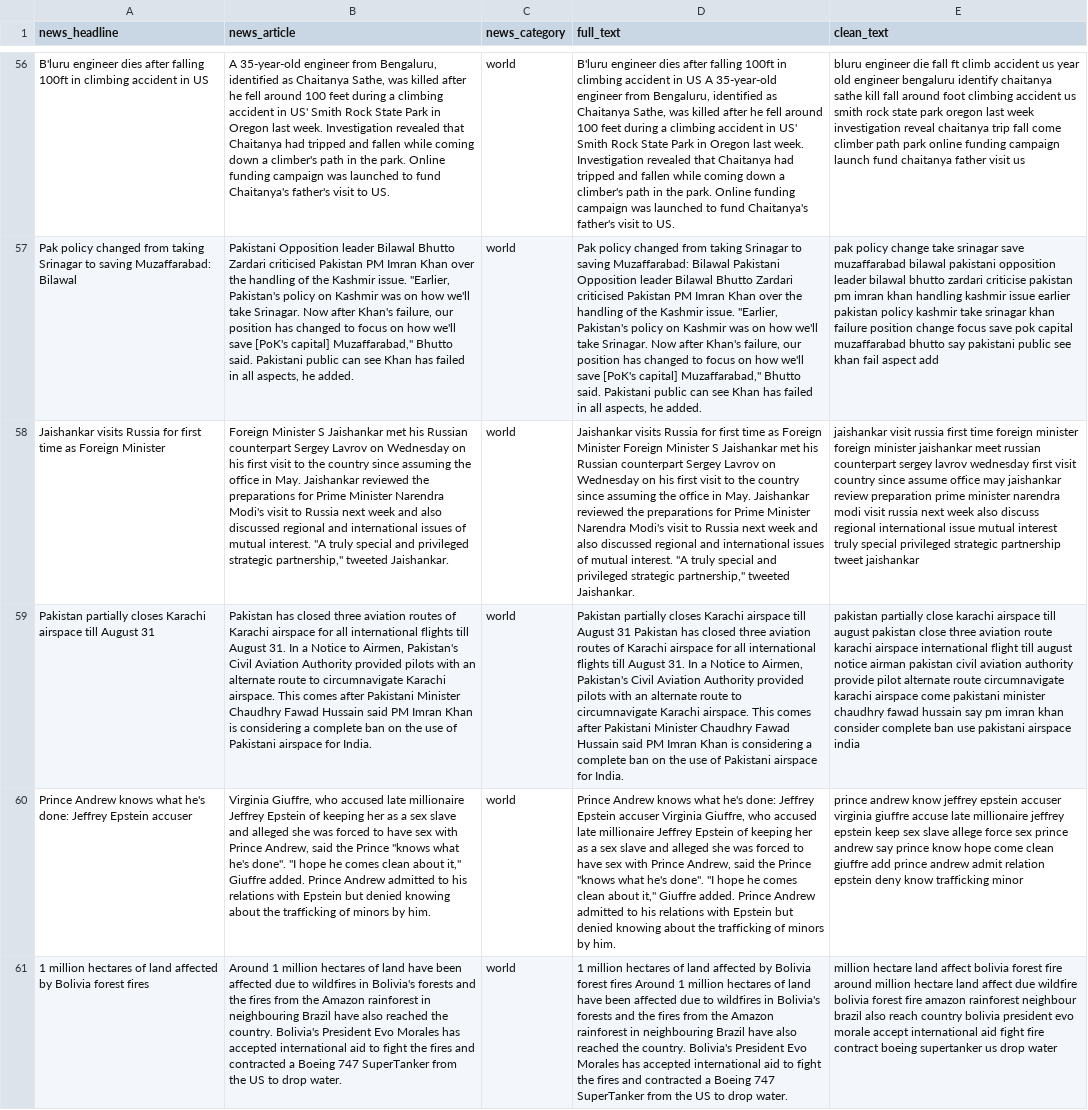
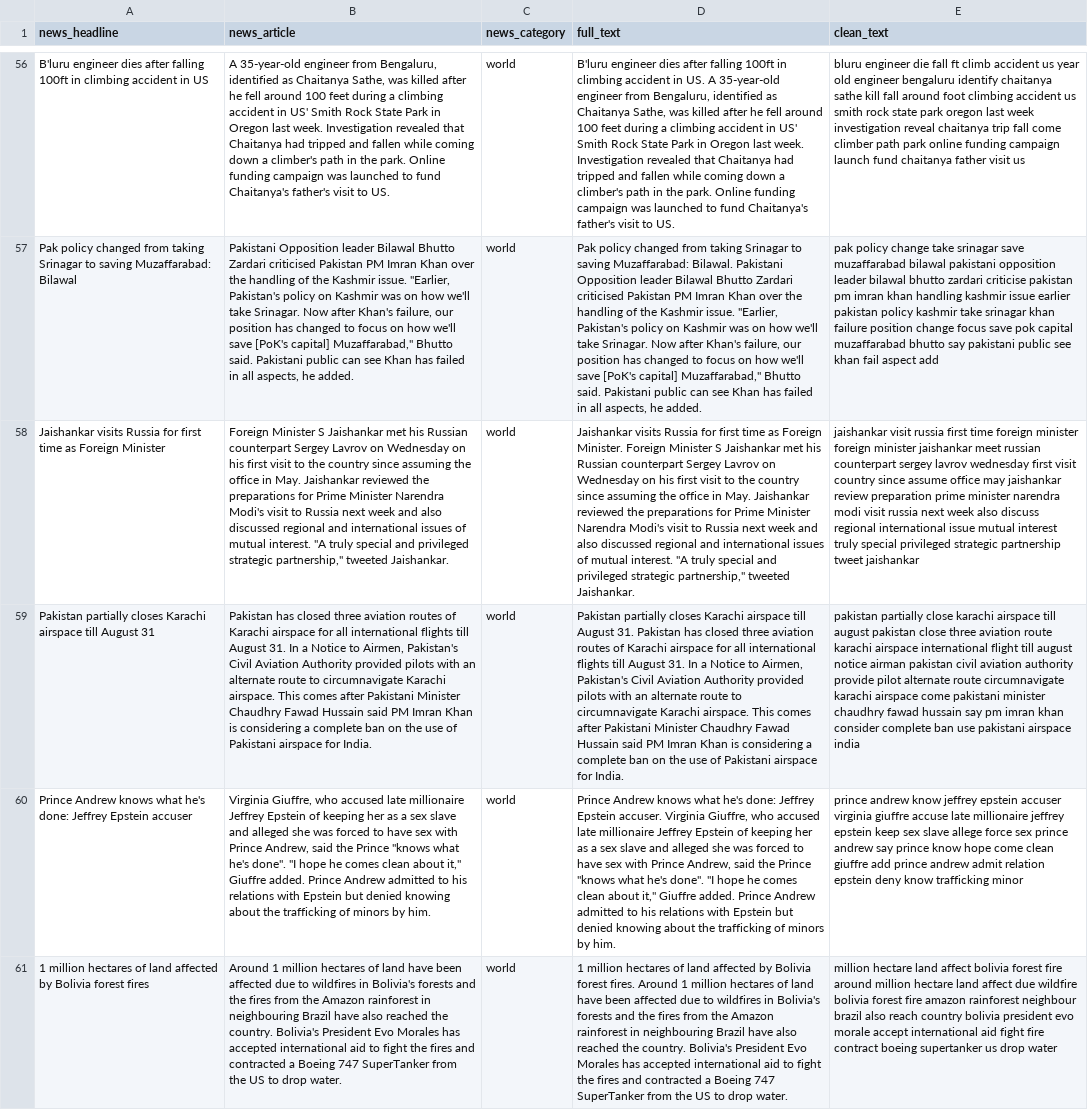
Before and after one commit to Piotrekszmel/NLP, a CSV file: Processing_and_Understanding_Text/news.csv, drawn as a sheet; only a part is shown, gaps mark what is left out; the diff covers the shown part only; the diff names each change by its address in the sheet, - before the commit and + after, or states it on an @@ line.

```diff
--- a/Processing_and_Understanding_Text/news.csv
+++ b/Processing_and_Understanding_Text/news.csv
-D56 (full_text): …accident in US A 35-year-old…
+D56 (full_text): …accident in US. A 35-year-old…
-D57 (full_text): …saving Muzaffarabad: Bilawal Pakistani Opposition…
+D57 (full_text): …saving Muzaffarabad: Bilawal. Pakistani Opposition…
-D58 (full_text): …as Foreign Minister Foreign Minister…
+D58 (full_text): …as Foreign Minister. Foreign Minister…
-D59 (full_text): …till August 31 Pakistan has…
+D59 (full_text): …till August 31. Pakistan has…
-D60 (full_text): …Jeffrey Epstein accuser Virginia Giuffre,…
+D60 (full_text): …Jeffrey Epstein accuser. Virginia Giuffre,…
-D61 (full_text): …Bolivia forest fires Around 1…
+D61 (full_text): …Bolivia forest fires. Around 1…
```
Also changed, not shown: 71 edited cells elsewhere in this file, 2 other files.
